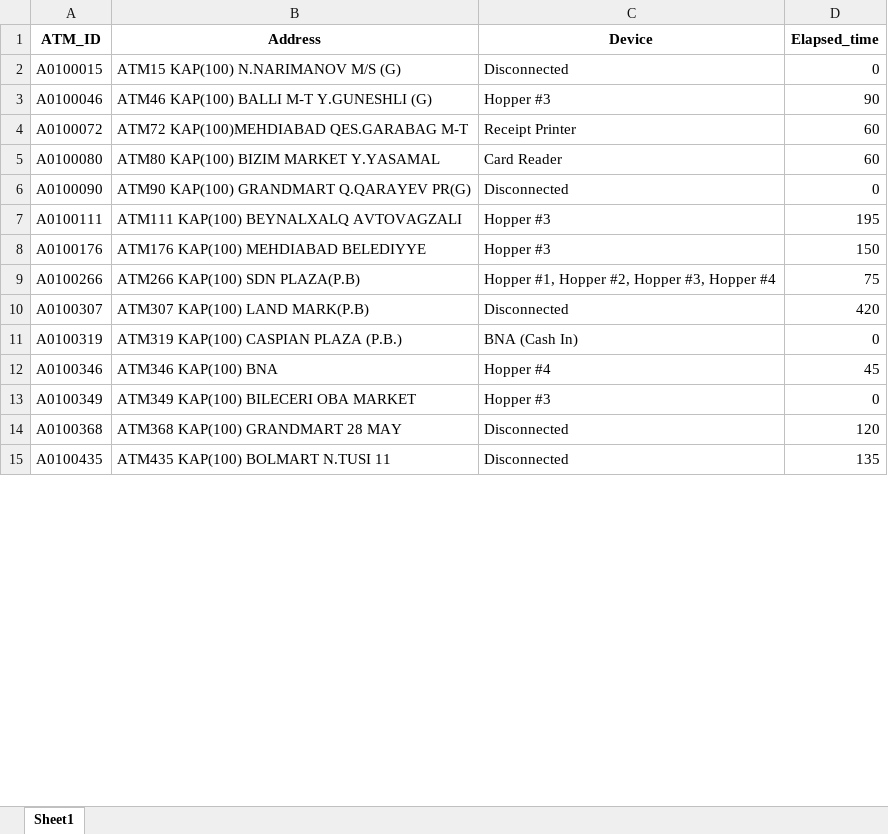
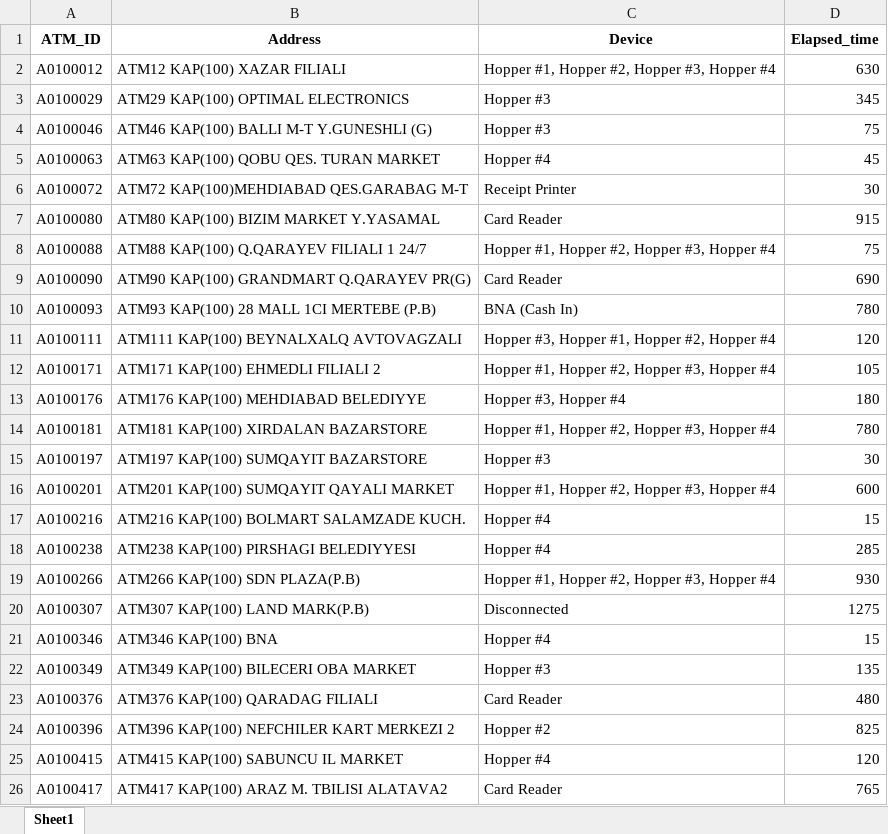
Before and after one commit to kbturgut090/fimi, an Excel workbook: last_down.xlsx, sheet Sheet1, drawn as a sheet; only a part is shown; values as stored, in another font and other column widths than the file's, no borders; removed rows and columns are numbered as before the commit, all else as after; the diff covers the shown part only; the diff names each change by its address in the sheet, - before the commit and + after, or states it on an @@ line.

Commit message:
all

```diff
--- a/last_down.xlsx (sheet Sheet1)
+++ b/last_down.xlsx (sheet Sheet1)
-row 2: A0100015 | ATM15 KAP(100) N.NARIMANOV M/S (G) | Disconnected | 0
+row 2: A0100012 | ATM12 KAP(100) XAZAR FILIALI | Hopper #1, Hopper #2, Hopper #3, Hopper #4 | 630
+row 3: A0100029 | ATM29 KAP(100) OPTIMAL ELECTRONICS | Hopper #3 | 345
-D4 (Elapsed_time): 90
+D4 (Elapsed_time): 75
+row 5: A0100063 | ATM63 KAP(100) QOBU QES. TURAN MARKET | Hopper #4 | 45
-D6 (Elapsed_time): 60
+D6 (Elapsed_time): 30
-D7 (Elapsed_time): 60
+D7 (Elapsed_time): 915
+row 8: A0100088 | ATM88 KAP(100) Q.QARAYEV FILIALI 1 24/7 | Hopper #1, Hopper #2, Hopper #3, Hopper #4 | 75
-C9 (Device): Disconnected
+C9 (Device): Card Reader
-D9 (Elapsed_time): 0
+D9 (Elapsed_time): 690
+row 10: A0100093 | ATM93 KAP(100) 28 MALL 1CI MERTEBE (P.B) | BNA (Cash In) | 780
-C11 (Device): Hopper #3
+C11 (Device): Hopper #3, Hopper #1, Hopper #2, Hopper #4
-D11 (Elapsed_time): 195
+D11 (Elapsed_time): 120
+row 12: A0100171 | ATM171 KAP(100) EHMEDLI FILIALI 2 | Hopper #1, Hopper #2, Hopper #3, Hopper #4 | 105
-C13 (Device): Hopper #3
+C13 (Device): Hopper #3, Hopper #4
-D13 (Elapsed_time): 150
+D13 (Elapsed_time): 180
+row 14: A0100181 | ATM181 KAP(100) XIRDALAN BAZARSTORE | Hopper #1, Hopper #2, Hopper #3, Hopper #4 | 780
+row 15: A0100197 | ATM197 KAP(100) SUMQAYIT BAZARSTORE | Hopper #3 | 30
+row 16: A0100201 | ATM201 KAP(100) SUMQAYIT QAYALI MARKET | Hopper #1, Hopper #2, Hopper #3, Hopper #4 | 600
+row 17: A0100216 | ATM216 KAP(100) BOLMART SALAMZADE KUCH. | Hopper #4 | 15
+row 18: A0100238 | ATM238 KAP(100) PIRSHAGI BELEDIYYESI | Hopper #4 | 285
-D19 (Elapsed_time): 75
+D19 (Elapsed_time): 930
-D20 (Elapsed_time): 420
+D20 (Elapsed_time): 1275
-row 11: A0100319 | ATM319 KAP(100) CASPIAN PLAZA (P.B.) | BNA (Cash In) | 0
-D21 (Elapsed_time): 45
+D21 (Elapsed_time): 15
-D22 (Elapsed_time): 0
+D22 (Elapsed_time): 135
-row 14: A0100368 | ATM368 KAP(100) GRANDMART 28 MAY | Disconnected | 120
-row 15: A0100435 | ATM435 KAP(100) BOLMART N.TUSI 11 | Disconnected | 135
+row 23: A0100376 | ATM376 KAP(100) QARADAG FILIALI | Card Reader | 480
+row 24: A0100396 | ATM396 KAP(100) NEFCHILER KART MERKEZI 2 | Hopper #2 | 825
+row 25: A0100415 | ATM415 KAP(100) SABUNCU IL MARKET | Hopper #4 | 120
+row 26: A0100417 | ATM417 KAP(100) ARAZ M. TBILISI ALATAVA2 | Card Reader | 765
```
Also changed, not shown: 22 added rows, 13 removed rows and 16 edited cells elsewhere in this sheet.
